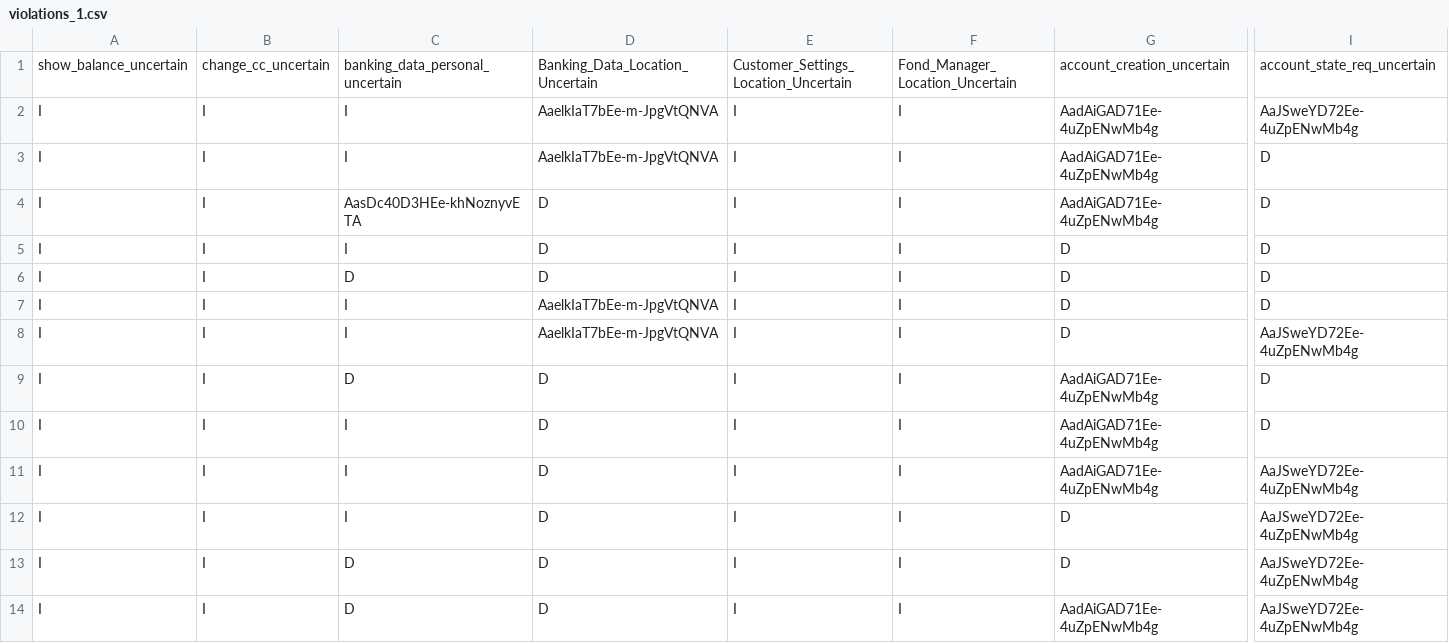
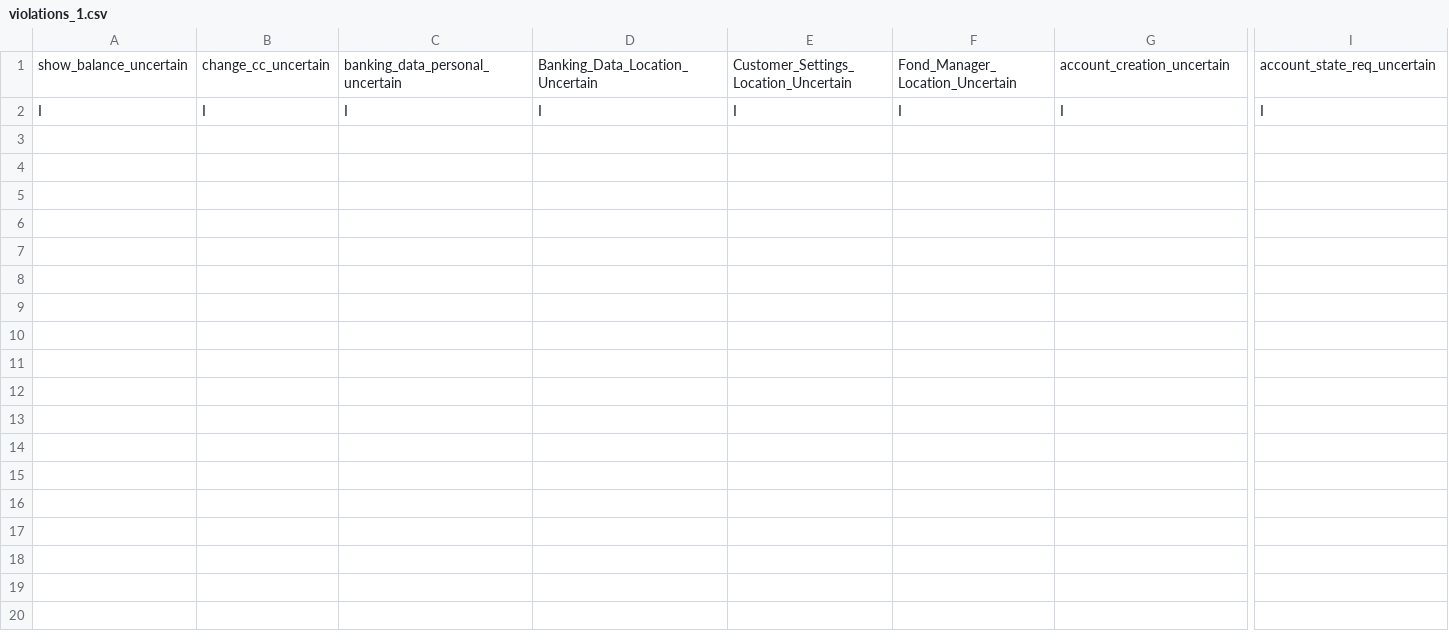
Before and after one commit to arcovia-dev/Mitigation, a CSV file: bundles/dev.abunai.confidentiality.mitigation/scripts/uncertaintyRanking/train_data_files/violations_1.csv, drawn as a sheet; only a part is shown, gaps mark what is left out; rows hold the shown columns only; the diff names each change by its address in the sheet, - before the commit and + after, or states it on an @@ line.

Commit message:
use model in mitigation folder for analysis in train data generation

```diff
--- a/bundles/dev.abunai.confidentiality.mitigation/scripts/uncertaintyRanking/train_data_files/violations_1.csv
+++ b/bundles/dev.abunai.confidentiality.mitigation/scripts/uncertaintyRanking/train_data_files/violations_1.csv
-D2: AaelkIaT7bEe-m-JpgVtQNVA
+D2: I
-G2: AadAiGAD71Ee-4uZpENwMb4g
+G2: I
-I2: AaJSweYD72Ee-4uZpENwMb4g
+I2: I
-row 3: I | I | I | AaelkIaT7bEe-m-JpgVtQNVA | I | I | AadAiGAD71Ee-4uZpENwMb4g | D
-row 4: I | I | AasDc40D3HEe-khNoznyvETA | D | I | I | AadAiGAD71Ee-4uZpENwMb4g | D
-row 5: I | I | I | D | I | I | D | D
-row 6: I | I | D | D | I | I | D | D
-row 7: I | I | I | AaelkIaT7bEe-m-JpgVtQNVA | I | I | D | D
-row 8: I | I | I | AaelkIaT7bEe-m-JpgVtQNVA | I | I | D | AaJSweYD72Ee-4uZpENwMb4g
-row 9: I | I | D | D | I | I | AadAiGAD71Ee-4uZpENwMb4g | D
-row 10: I | I | I | D | I | I | AadAiGAD71Ee-4uZpENwMb4g | D
-row 11: I | I | I | D | I | I | AadAiGAD71Ee-4uZpENwMb4g | AaJSweYD72Ee-4uZpENwMb4g
-row 12: I | I | I | D | I | I | D | AaJSweYD72Ee-4uZpENwMb4g
-row 13: I | I | D | D | I | I | D | AaJSweYD72Ee-4uZpENwMb4g
-row 14: I | I | D | D | I | I | AadAiGAD71Ee-4uZpENwMb4g | AaJSweYD72Ee-4uZpENwMb4g
```
Also changed, not shown: bundles/dev.abunai.confidentiality.mitigation/scripts/uncertaintyRanking/train_data_files/violations_0.csv, 7 other files.
